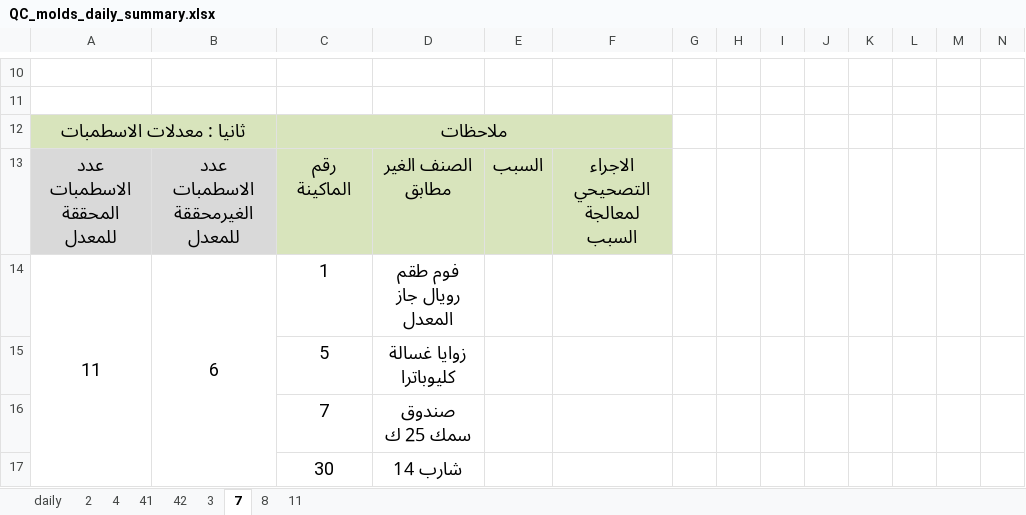
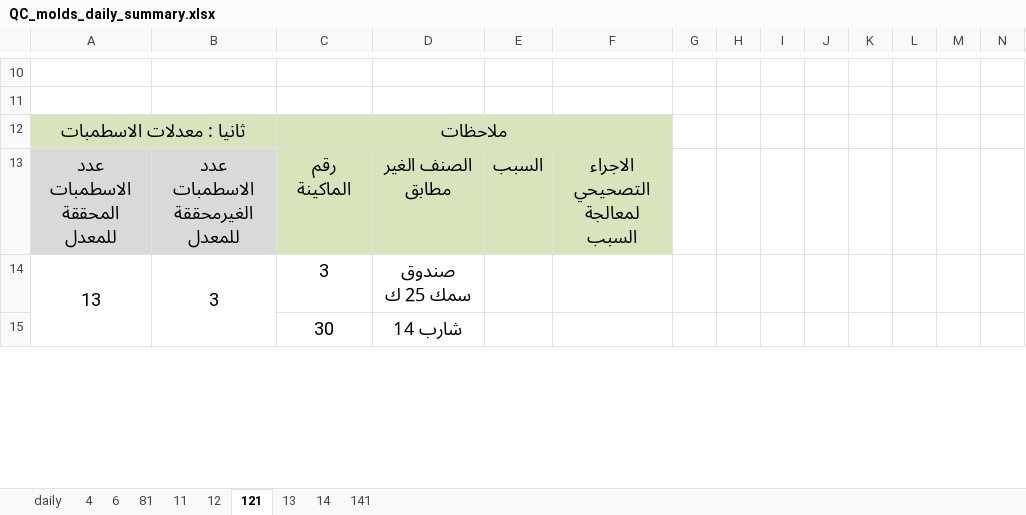
Before and after one commit to esmallah/data_assistant, an Excel workbook: analysis/formats/QC_molds_daily_summary.xlsx, sheet 121, drawn as a sheet; only a part is shown, gaps mark what is left out; values as stored, in another font and other column widths than the file's, no borders; removed rows and columns are numbered as before the commit, all else as after; rows hold the shown columns only; the diff covers the shown part only; the diff names each change by its address in the sheet, - before the commit and + after, or states it on an @@ line.

```diff
--- a/analysis/formats/QC_molds_daily_summary.xlsx (sheet 121)
+++ b/analysis/formats/QC_molds_daily_summary.xlsx (sheet 121)
-sheet tab: 41
+sheet tab: 81
-sheet tab: 3
+sheet tab: 12
-sheet tab: 7
+sheet tab: 121
-sheet tab: 8
+sheet tab: 13
-sheet tab: 2
-sheet tab: 42
+sheet tab: 6
+sheet tab: 14
+sheet tab: 141
@@ sheet tab order changed: daily | 4 | 6 | 81 | 11 | 12 | 121 | 13 | 14 | 141 @@
-row 14: 11 | 6 | 1 | فوم طقم رويال جاز المعدل
-row 15:  |  | 5 | زوايا غسالة كليوباترا
-row 16:  |  | 7 | صندوق سمك 25 ك
+row 14: 13 | 3 | 3 | صندوق سمك 25 ك
```
Also changed, not shown: 6 added rows, 7 removed rows and 8 edited cells elsewhere in this sheet, sheet 13, sheet 12, sheet 11, sheet 4, sheet 81, analysis/formats/QC_molds_daily_archive.xlsx, analysis/formats/QC_molds_monthly_until.xlsx, 18 other files.
